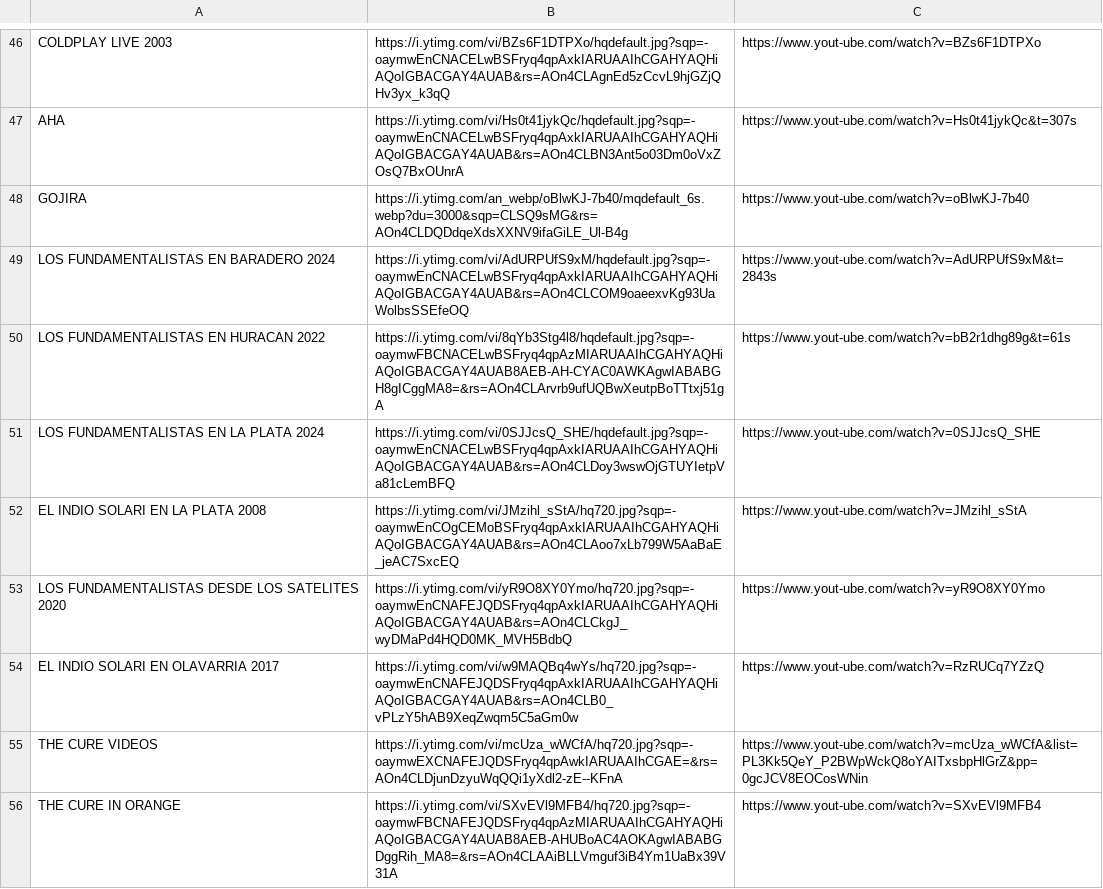
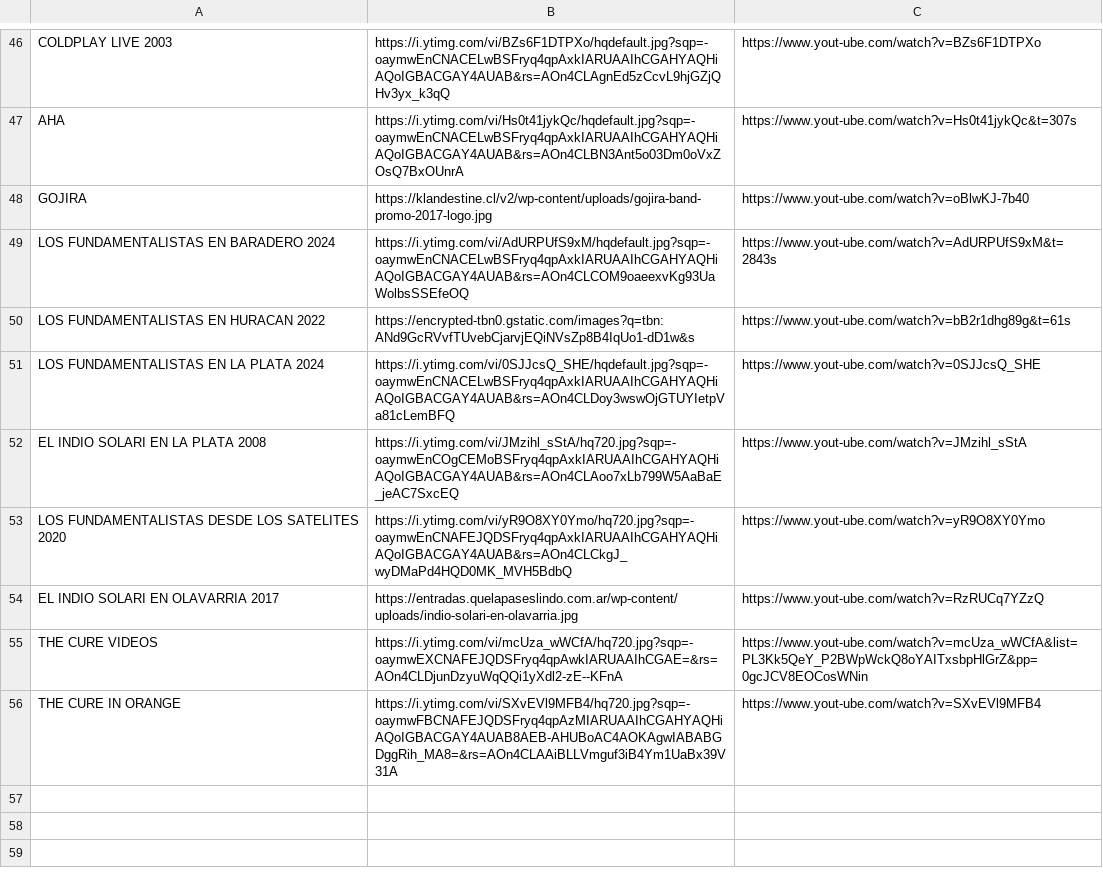
Before and after one commit to galvanoteca2001/FLOW, a CSV file: movie.csv, drawn as a sheet; only a part is shown, gaps mark what is left out.

Commit message:
Update movie.csv

```diff
--- a/movie.csv
+++ b/movie.csv
@@ -47,5 +47,5 @@ COLDPLAY LIVE 2003,https://i.ytimg.com/vi/BZs6F1DTPXo/hqdefault.jpg?sqp=-oaymwEn
 AHA,https://i.ytimg.com/vi/Hs0t41jykQc/hqdefault.jpg?sqp=-oaymwEnCNACELwBSFryq4qpAxkIARUAAIhCGAHYAQHiAQoIGBACGAY4AUAB&rs=AOn4CLBN3Ant5o03Dm0oVxZOsQ7BxOUnrA,https://www.yout-ube.com/watch?v=Hs0t41jykQc&t=307s
-GOJIRA,https://i.ytimg.com/an_webp/oBlwKJ-7b40/mqdefault_6s.webp?du=3000&sqp=CLSQ9sMG&rs=AOn4CLDQDdqeXdsXXNV9ifaGiLE_Ul-B4g,https://www.yout-ube.com/watch?v=oBlwKJ-7b40
+GOJIRA,https://klandestine.cl/v2/wp-content/uploads/gojira-band-promo-2017-logo.jpg,https://www.yout-ube.com/watch?v=oBlwKJ-7b40
 LOS FUNDAMENTALISTAS EN BARADERO 2024,https://i.ytimg.com/vi/AdURPUfS9xM/hqdefault.jpg?sqp=-oaymwEnCNACELwBSFryq4qpAxkIARUAAIhCGAHYAQHiAQoIGBACGAY4AUAB&rs=AOn4CLCOM9oaeexvKg93UaWolbsSSEfeOQ,https://www.yout-ube.com/watch?v=AdURPUfS9xM&t=2843s
-LOS FUNDAMENTALISTAS EN HURACAN 2022,https://i.ytimg.com/vi/8qYb3Stg4l8/hqdefault.jpg?sqp=-oaymwFBCNACELwBSFryq4qpAzMIARUAAIhCGAHYAQHiAQoIGBACGAY4AUAB8AEB-AH-CYAC0AWKAgwIABABGH8gICggMA8=&rs=AOn4CLArvrb9ufUQBwXeutpBoTTtxj51gA,https://www.yout-ube.com/watch?v=bB2r1dhg89g&t=61s
+LOS FUNDAMENTALISTAS EN HURACAN 2022,https://encrypted-tbn0.gstatic.com/images?q=tbn:ANd9GcRVvfTUvebCjarvjEQiNVsZp8B4IqUo1-dD1w&s,https://www.yout-ube.com/watch?v=bB2r1dhg89g&t=61s
 LOS FUNDAMENTALISTAS EN LA PLATA 2024,https://i.ytimg.com/vi/0SJJcsQ_SHE/hqdefault.jpg?sqp=-oaymwEnCNACELwBSFryq4qpAxkIARUAAIhCGAHYAQHiAQoIGBACGAY4AUAB&rs=AOn4CLDoy3wswOjGTUYIetpVa81cLemBFQ,https://www.yout-ube.com/watch?v=0SJJcsQ_SHE
@@ -53,3 +53,3 @@ EL INDIO SOLARI EN LA PLATA 2008,https://i.ytimg.com/vi/JMzihl_sStA/hq720.jpg?sq
 LOS FUNDAMENTALISTAS DESDE LOS SATELITES 2020,https://i.ytimg.com/vi/yR9O8XY0Ymo/hq720.jpg?sqp=-oaymwEnCNAFEJQDSFryq4qpAxkIARUAAIhCGAHYAQHiAQoIGBACGAY4AUAB&rs=AOn4CLCkgJ_wyDMaPd4HQD0MK_MVH5BdbQ,https://www.yout-ube.com/watch?v=yR9O8XY0Ymo
-EL INDIO SOLARI EN OLAVARRIA 2017,https://i.ytimg.com/vi/w9MAQBq4wYs/hq720.jpg?sqp=-oaymwEnCNAFEJQDSFryq4qpAxkIARUAAIhCGAHYAQHiAQoIGBACGAY4AUAB&rs=AOn4CLB0_vPLzY5hAB9XeqZwqm5C5aGm0w,https://www.yout-ube.com/watch?v=RzRUCq7YZzQ
+EL INDIO SOLARI EN OLAVARRIA 2017,https://entradas.quelapaseslindo.com.ar/wp-content/uploads/indio-solari-en-olavarria.jpg,https://www.yout-ube.com/watch?v=RzRUCq7YZzQ
 THE CURE VIDEOS,https://i.ytimg.com/vi/mcUza_wWCfA/hq720.jpg?sqp=-oaymwEXCNAFEJQDSFryq4qpAwkIARUAAIhCGAE=&rs=AOn4CLDjunDzyuWqQQi1yXdl2-zE--KFnA,https://www.yout-ube.com/watch?v=mcUza_wWCfA&list=PL3Kk5QeY_P2BWpWckQ8oYAITxsbpHlGrZ&pp=0gcJCV8EOCosWNin
```
